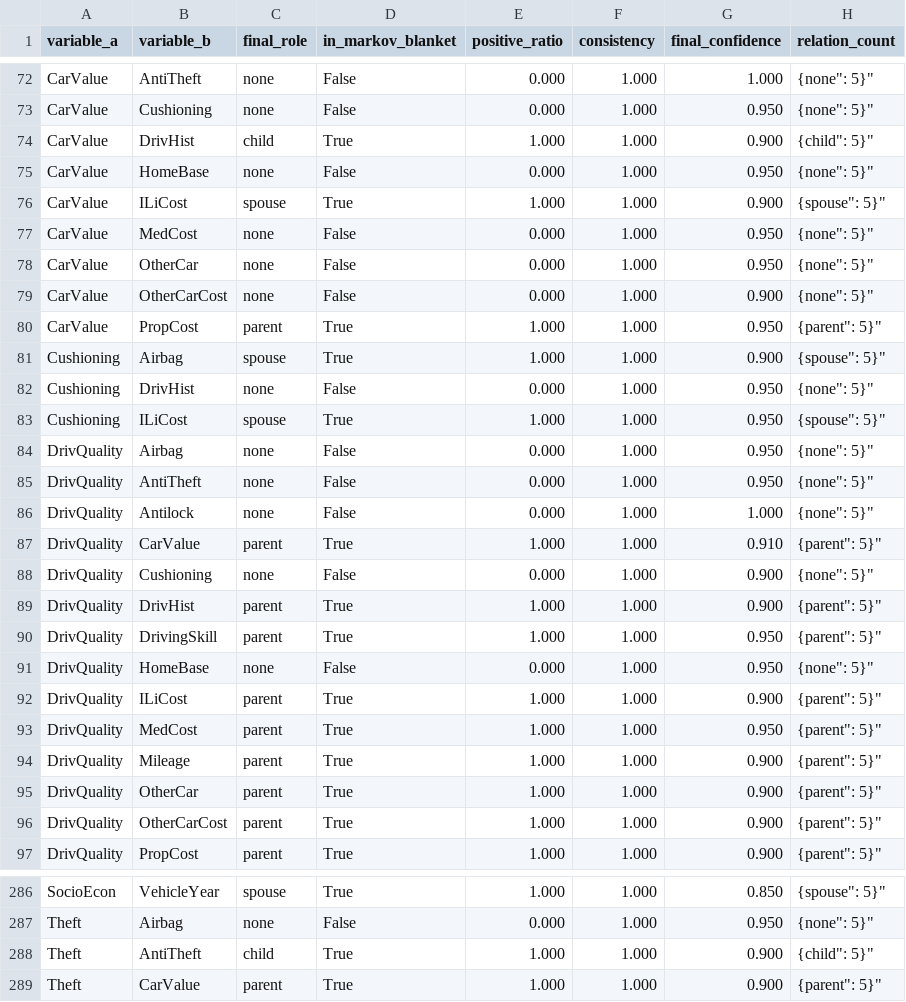
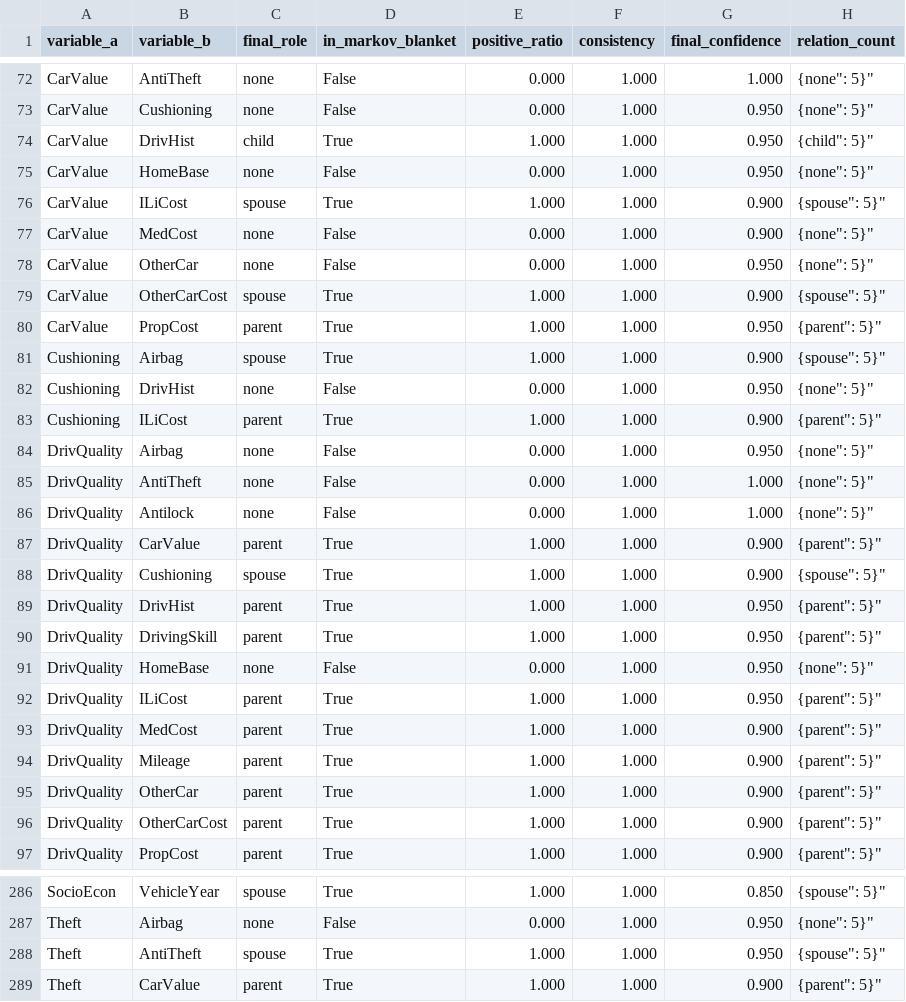
Before and after one commit to yyyyyyy171/causal-llm, a CSV file: data/INSURANCE/INSURANCE_LLM_role_real_qwen3-8b-awq_summary.csv, drawn as a sheet; only a part is shown, gaps mark what is left out; the diff covers the shown part only.

Commit message:
Colab T4 生成 INSURANCE 的 role 先验（Qwen/Qwen3-8B-AWQ，real+anon）

```diff
--- a/data/INSURANCE/INSURANCE_LLM_role_real_qwen3-8b-awq_summary.csv
+++ b/data/INSURANCE/INSURANCE_LLM_role_real_qwen3-8b-awq_summary.csv
@@ -73,8 +73,8 @@ CarValue,AntiTheft,none,False,0.000,1.000,1.000,"{"none": 5}"
 CarValue,Cushioning,none,False,0.000,1.000,0.950,"{"none": 5}"
-CarValue,DrivHist,child,True,1.000,1.000,0.900,"{"child": 5}"
+CarValue,DrivHist,child,True,1.000,1.000,0.950,"{"child": 5}"
 CarValue,HomeBase,none,False,0.000,1.000,0.950,"{"none": 5}"
 CarValue,ILiCost,spouse,True,1.000,1.000,0.900,"{"spouse": 5}"
-CarValue,MedCost,none,False,0.000,1.000,0.950,"{"none": 5}"
+CarValue,MedCost,none,False,0.000,1.000,0.900,"{"none": 5}"
 CarValue,OtherCar,none,False,0.000,1.000,0.950,"{"none": 5}"
-CarValue,OtherCarCost,none,False,0.000,1.000,0.900,"{"none": 5}"
+CarValue,OtherCarCost,spouse,True,1.000,1.000,0.900,"{"spouse": 5}"
 CarValue,PropCost,parent,True,1.000,1.000,0.950,"{"parent": 5}"
@@ -82,13 +82,13 @@ Cushioning,Airbag,spouse,True,1.000,1.000,0.900,"{"spouse": 5}"
 Cushioning,DrivHist,none,False,0.000,1.000,0.950,"{"none": 5}"
-Cushioning,ILiCost,spouse,True,1.000,1.000,0.950,"{"spouse": 5}"
+Cushioning,ILiCost,parent,True,1.000,1.000,0.900,"{"parent": 5}"
 DrivQuality,Airbag,none,False,0.000,1.000,0.950,"{"none": 5}"
-DrivQuality,AntiTheft,none,False,0.000,1.000,0.950,"{"none": 5}"
+DrivQuality,AntiTheft,none,False,0.000,1.000,1.000,"{"none": 5}"
 DrivQuality,Antilock,none,False,0.000,1.000,1.000,"{"none": 5}"
-DrivQuality,CarValue,parent,True,1.000,1.000,0.910,"{"parent": 5}"
-DrivQuality,Cushioning,none,False,0.000,1.000,0.900,"{"none": 5}"
-DrivQuality,DrivHist,parent,True,1.000,1.000,0.900,"{"parent": 5}"
+DrivQuality,CarValue,parent,True,1.000,1.000,0.900,"{"parent": 5}"
+DrivQuality,Cushioning,spouse,True,1.000,1.000,0.900,"{"spouse": 5}"
+DrivQuality,DrivHist,parent,True,1.000,1.000,0.950,"{"parent": 5}"
 DrivQuality,DrivingSkill,parent,True,1.000,1.000,0.950,"{"parent": 5}"
 DrivQuality,HomeBase,none,False,0.000,1.000,0.950,"{"none": 5}"
-DrivQuality,ILiCost,parent,True,1.000,1.000,0.900,"{"parent": 5}"
-DrivQuality,MedCost,parent,True,1.000,1.000,0.950,"{"parent": 5}"
+DrivQuality,ILiCost,parent,True,1.000,1.000,0.950,"{"parent": 5}"
+DrivQuality,MedCost,parent,True,1.000,1.000,0.900,"{"parent": 5}"
 DrivQuality,Mileage,parent,True,1.000,1.000,0.900,"{"parent": 5}"
@@ -287,3 +287,3 @@ SocioEcon,VehicleYear,spouse,True,1.000,1.000,0.850,"{"spouse": 5}"
 Theft,Airbag,none,False,0.000,1.000,0.950,"{"none": 5}"
-Theft,AntiTheft,child,True,1.000,1.000,0.900,"{"child": 5}"
+Theft,AntiTheft,spouse,True,1.000,1.000,0.950,"{"spouse": 5}"
 Theft,CarValue,parent,True,1.000,1.000,0.900,"{"parent": 5}"
```
Also changed, not shown: 77 edited cells elsewhere in this file, 2 other files.
